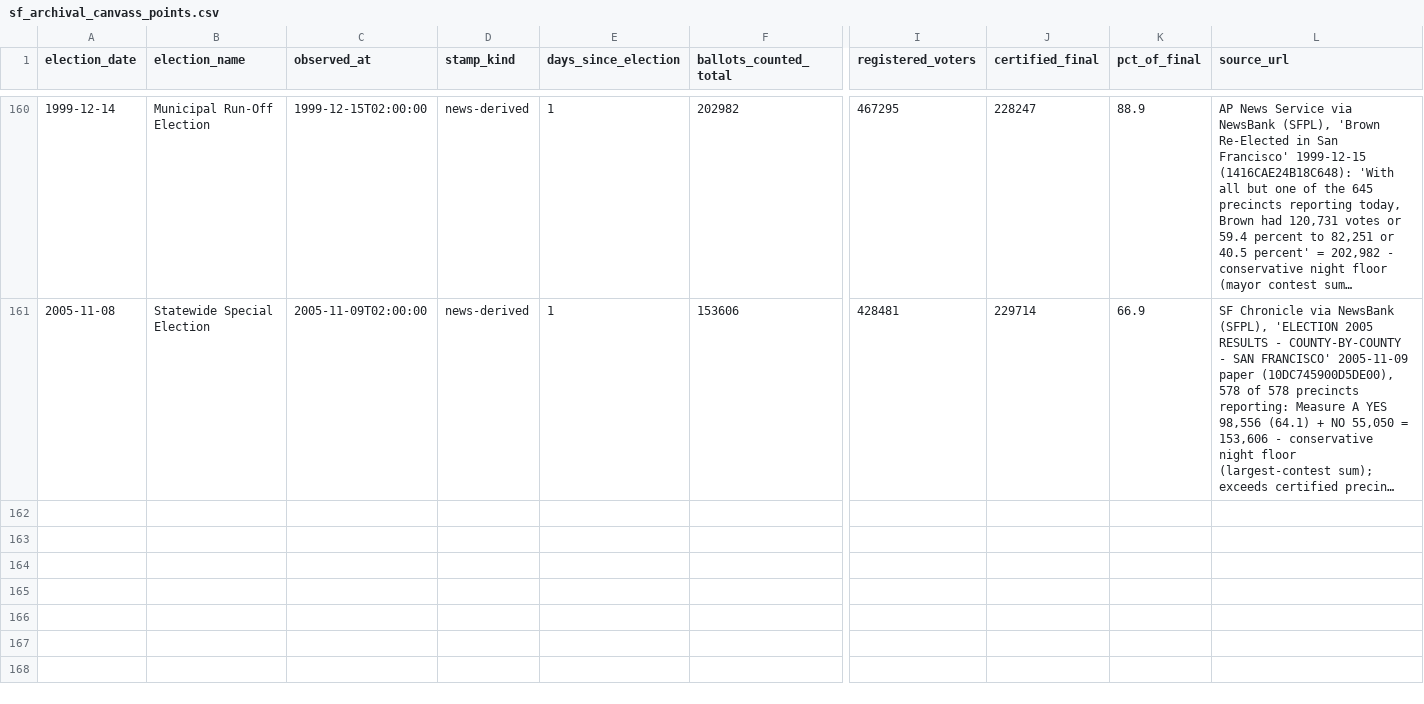
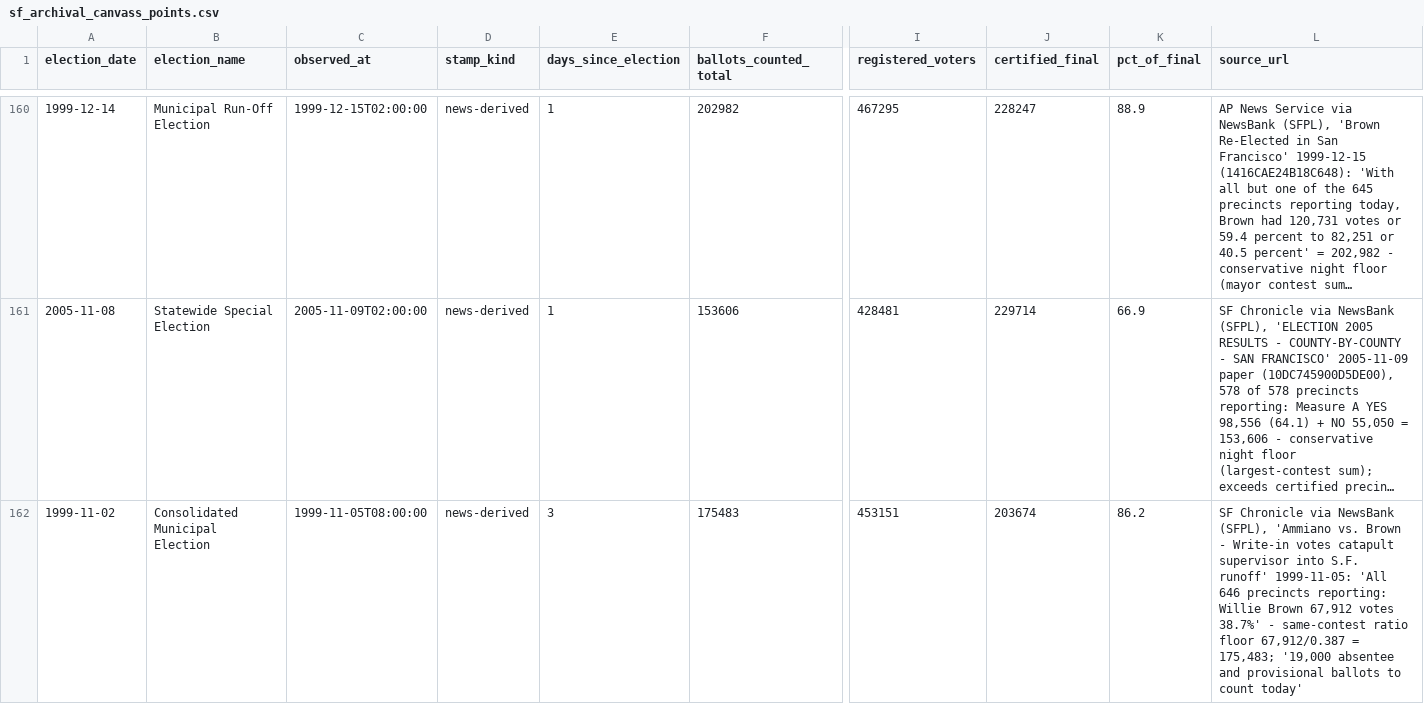
Before and after one commit to Grow-SF/sf-election-historical-counts, a CSV file: data/sf_archival_canvass_points.csv, drawn as a sheet; only a part is shown, gaps mark what is left out; long unchanged cells end in …; rows hold the shown columns only; the diff covers the shown part only; the diff names each change by its address in the sheet, - before the commit and + after, or states it on an @@ line.

```diff
--- a/data/sf_archival_canvass_points.csv
+++ b/data/sf_archival_canvass_points.csv
+row 162: 1999-11-02 | Consolidated Municipal Election | 1999-11-05T08:00:00 | news-derived | 3 | 175483 | 453151 | 203674 | 86.2 | SF Chronicle via NewsBank (SFPL), 'Ammiano vs. Brown - Write-in votes catapult supervisor into S.F. runoff' 1999-11-05: 'All 646 precincts reporting: Willie Brown 67,912 votes 38.7%' - same-contest ratio floor 67,912/0.387 = 175,483; '19,000 absentee and provisional ballots to count today'
```
Also changed, not shown: 2 added rows elsewhere in this file, 3 other files.
